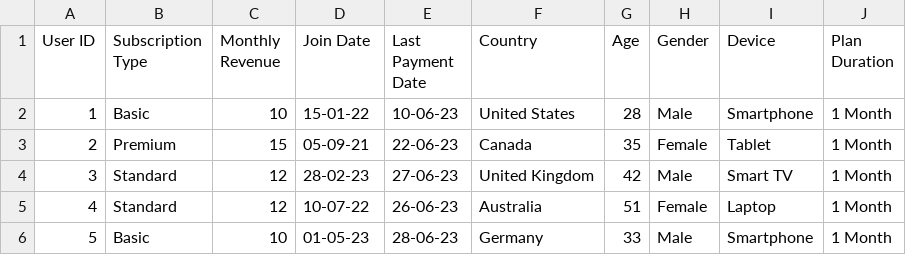
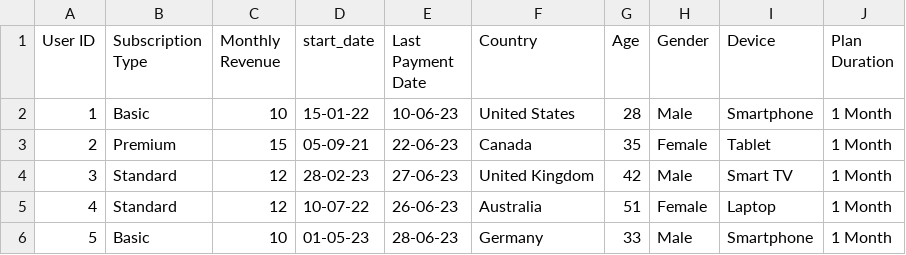
Before and after one commit to thaychansy/ucb-data-analytics-project1-group5, a CSV file: data/netflix_userbase.csv, drawn as a sheet; only a part is shown.

Commit message:
Merged Subscript&Genre Dataset

```diff
--- a/data/netflix_userbase.csv
+++ b/data/netflix_userbase.csv
@@ -1,2 +1,2 @@
-User ID,Subscription Type,Monthly Revenue,Join Date,Last Payment Date,Country,Age,Gender,Device,Plan Duration
+User ID,Subscription Type,Monthly Revenue,start_date,Last Payment Date,Country,Age,Gender,Device,Plan Duration
 1,Basic,10,15-01-22,10-06-23,United States,28,Male,Smartphone,1 Month
```
Also changed, not shown: 3 other files.
